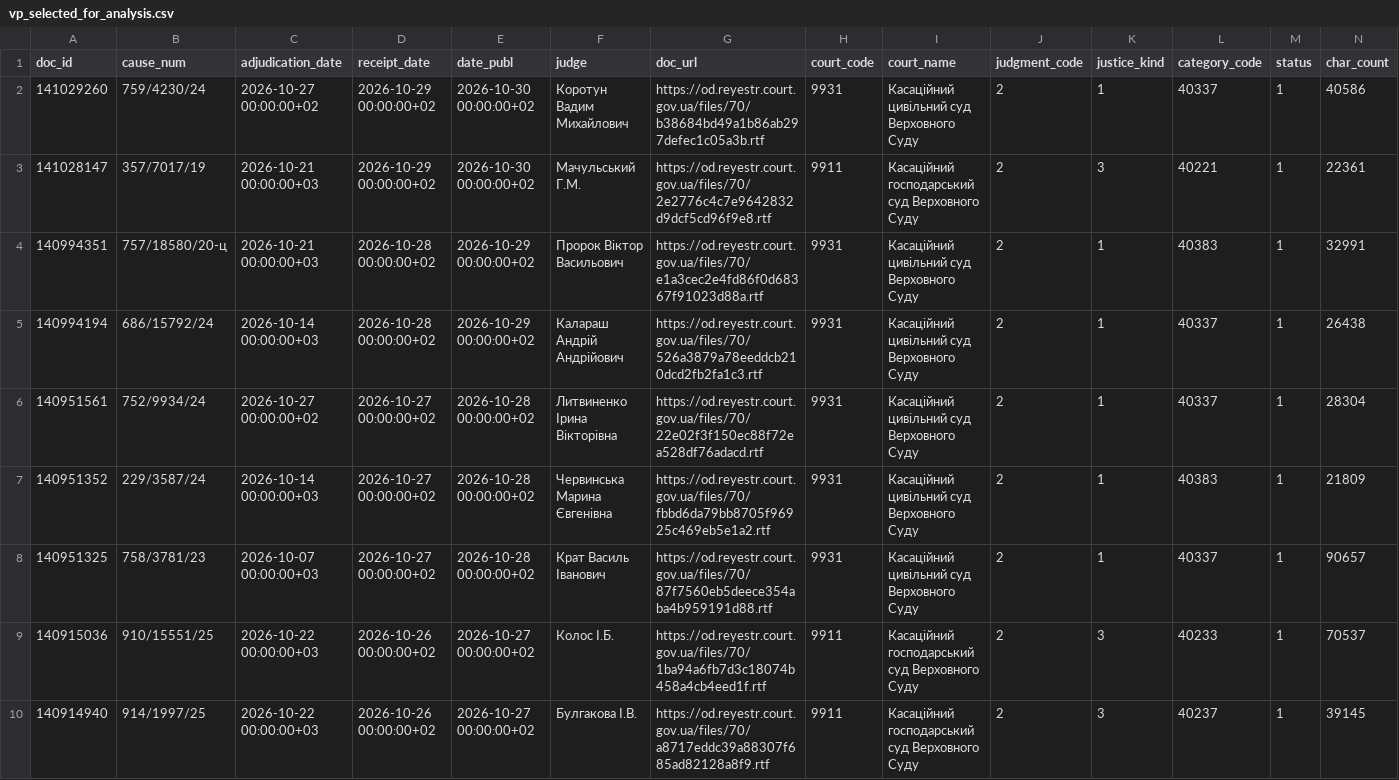
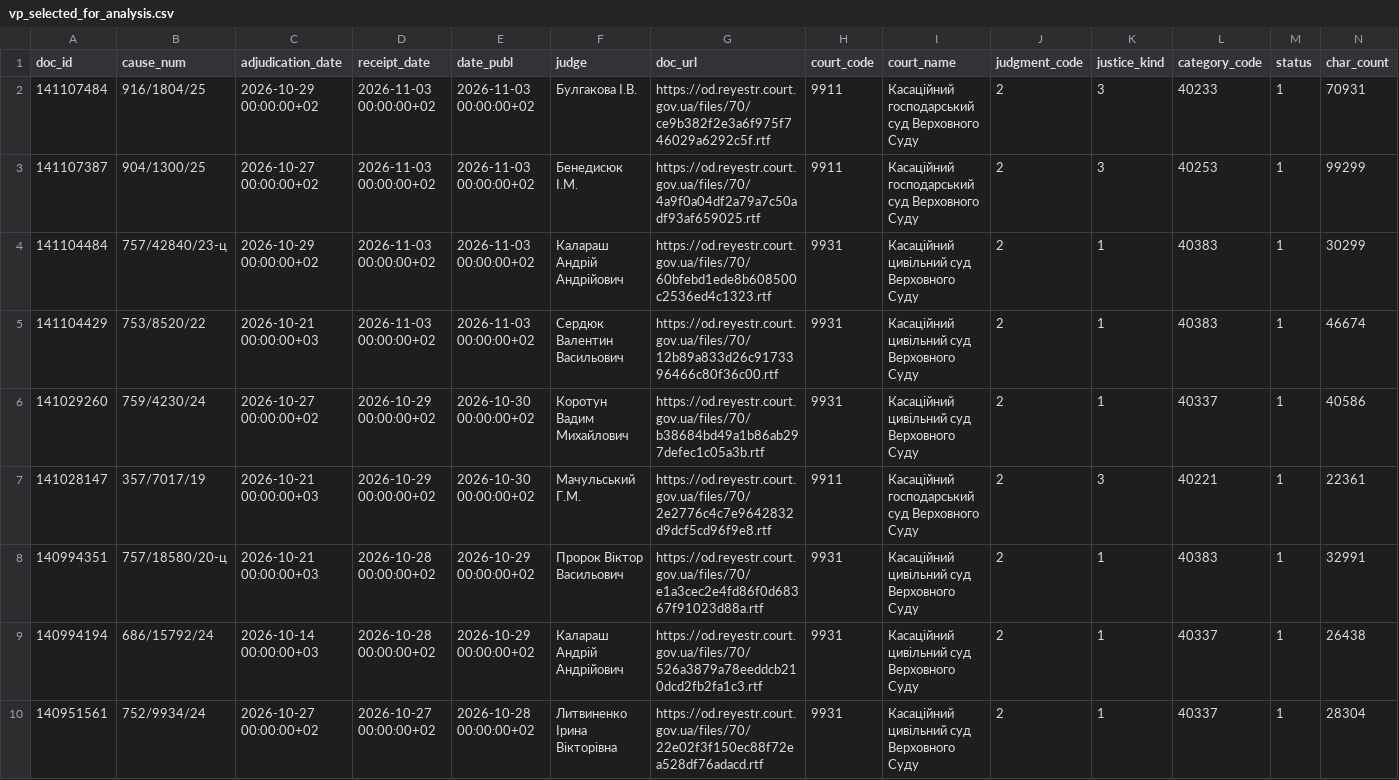
Before and after one commit to apryshchepchuk/VS-legal-digest, a CSV file: data/interim/vp_selected_for_analysis.csv, drawn as a sheet; only a part is shown; the shorter side is filled out with more unchanged rows; rows hold the shown columns only; the diff names each change by its address in the sheet, - before the commit and + after, or states it on an @@ line.

```diff
--- a/data/interim/vp_selected_for_analysis.csv
+++ b/data/interim/vp_selected_for_analysis.csv
+row 2: 141107484 | 916/1804/25 | 2026-10-29 00:00:00+02 | 2026-11-03 00:00:00+02 | 2026-11-03 00:00:00+02 | Булгакова І.В. | https://od.reyestr.court.gov.ua/files/70/ce9b382f2e3a6f975f746029a6292c5f.rtf | 9911 | Касаційний господарський суд Верховного Суду | 2 | 3 | 40233 | 1 | 70931
+row 3: 141107387 | 904/1300/25 | 2026-10-27 00:00:00+02 | 2026-11-03 00:00:00+02 | 2026-11-03 00:00:00+02 | Бенедисюк I.М. | https://od.reyestr.court.gov.ua/files/70/4a9f0a04df2a79a7c50adf93af659025.rtf | 9911 | Касаційний господарський суд Верховного Суду | 2 | 3 | 40253 | 1 | 99299
+row 4: 141104484 | 757/42840/23-ц | 2026-10-29 00:00:00+02 | 2026-11-03 00:00:00+02 | 2026-11-03 00:00:00+02 | Калараш Андрій Андрійович | https://od.reyestr.court.gov.ua/files/70/60bfebd1ede8b608500c2536ed4c1323.rtf | 9931 | Касаційний цивільний суд Верховного Суду | 2 | 1 | 40383 | 1 | 30299
+row 5: 141104429 | 753/8520/22 | 2026-10-21 00:00:00+03 | 2026-11-03 00:00:00+02 | 2026-11-03 00:00:00+02 | Сердюк Валентин Васильович | https://od.reyestr.court.gov.ua/files/70/12b89a833d26c9173396466c80f36c00.rtf | 9931 | Касаційний цивільний суд Верховного Суду | 2 | 1 | 40383 | 1 | 46674
```
Also changed, not shown: data/interim/vp_candidates.csv, data/interim/vp_excluded_appellate_admin.csv, 11 other files.
